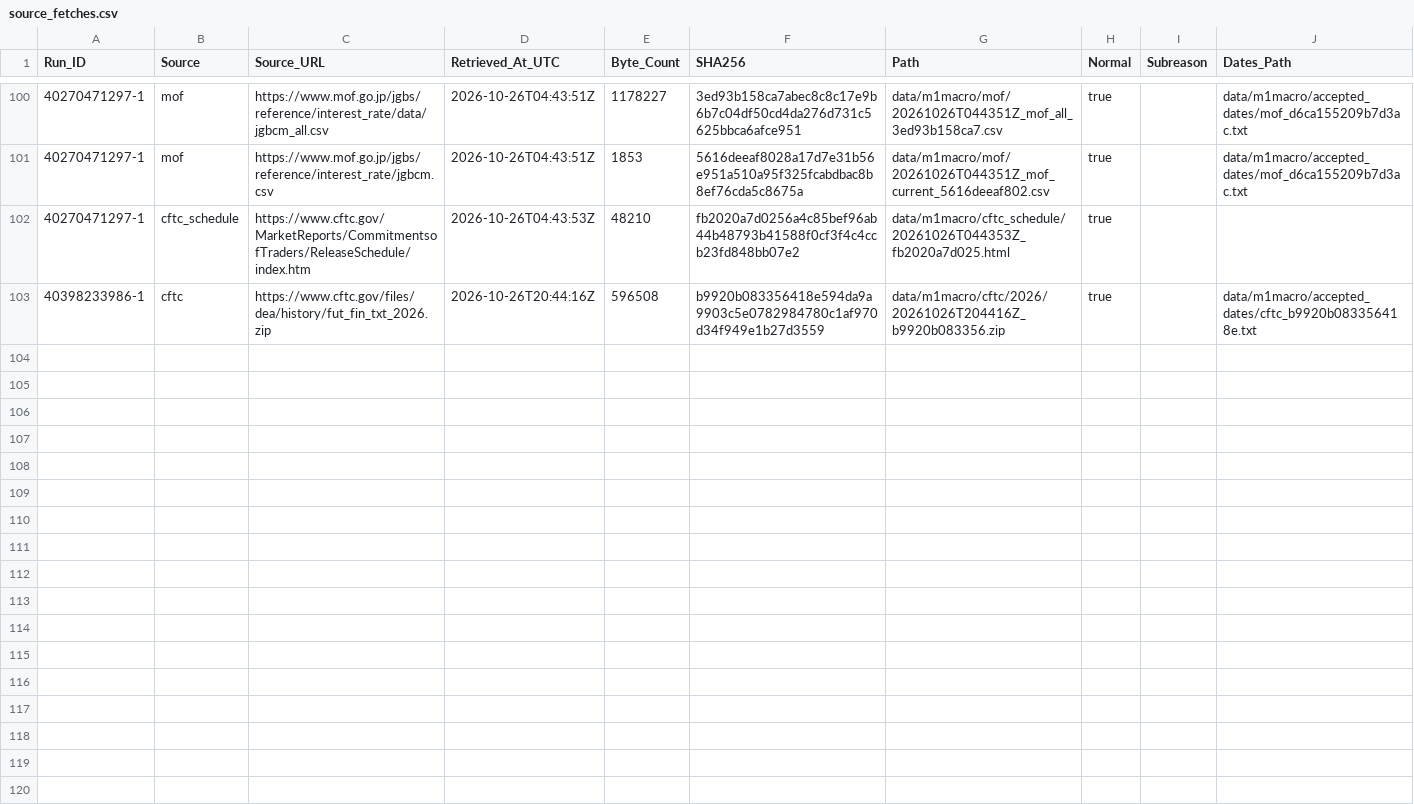
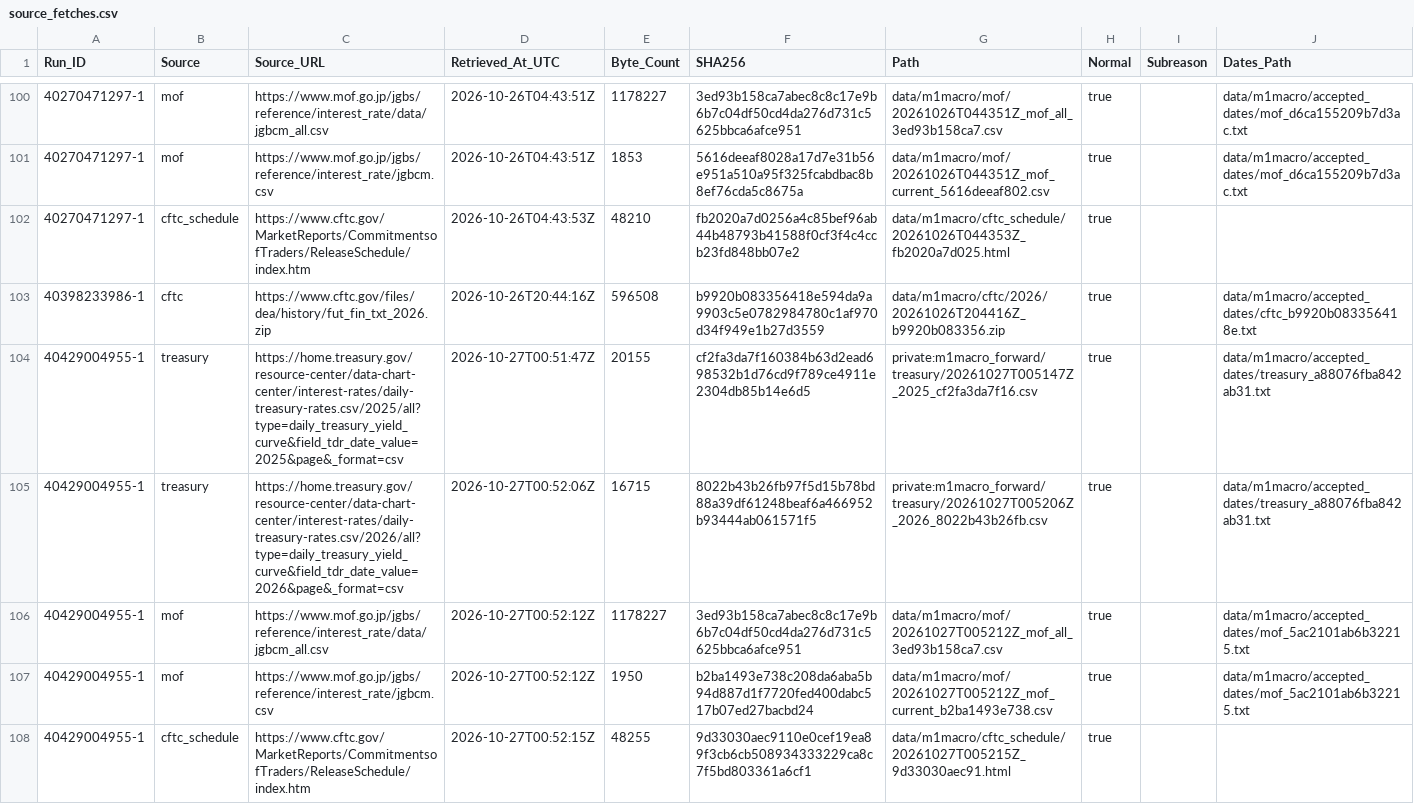
Before and after one commit to junsato1001-ops/-fx-forward-ledger, a CSV file: data/m1macro/source_fetches.csv, drawn as a sheet; only a part is shown, gaps mark what is left out; the diff names each change by its address in the sheet, - before the commit and + after, or states it on an @@ line.

```diff
--- a/data/m1macro/source_fetches.csv
+++ b/data/m1macro/source_fetches.csv
+row 104: 40429004955-1 | treasury | https://home.treasury.gov/resource-center/data-chart-center/interest-rates/daily-treasury-rates.csv/2025/all?type=daily_treasury_yield_curve&field_tdr_date_value=2025&page&_format=csv | 2026-10-27T00:51:47Z | 20155 | cf2fa3da7f160384b63d2ead698532b1d76cd9f789ce4911e2304db85b14e6d5 | private:m1macro_forward/treasury/20261027T005147Z_2025_cf2fa3da7f16.csv | true |  | data/m1macro/accepted_dates/treasury_a88076fba842ab31.txt
+row 105: 40429004955-1 | treasury | https://home.treasury.gov/resource-center/data-chart-center/interest-rates/daily-treasury-rates.csv/2026/all?type=daily_treasury_yield_curve&field_tdr_date_value=2026&page&_format=csv | 2026-10-27T00:52:06Z | 16715 | 8022b43b26fb97f5d15b78bd88a39df61248beaf6a466952b93444ab061571f5 | private:m1macro_forward/treasury/20261027T005206Z_2026_8022b43b26fb.csv | true |  | data/m1macro/accepted_dates/treasury_a88076fba842ab31.txt
+row 106: 40429004955-1 | mof | https://www.mof.go.jp/jgbs/reference/interest_rate/data/jgbcm_all.csv | 2026-10-27T00:52:12Z | 1178227 | 3ed93b158ca7abec8c8c17e9b6b7c04df50cd4da276d731c5625bbca6afce951 | data/m1macro/mof/20261027T005212Z_mof_all_3ed93b158ca7.csv | true |  | data/m1macro/accepted_dates/mof_5ac2101ab6b32215.txt
+row 107: 40429004955-1 | mof | https://www.mof.go.jp/jgbs/reference/interest_rate/jgbcm.csv | 2026-10-27T00:52:12Z | 1950 | b2ba1493e738c208da6aba5b94d887d1f7720fed400dabc517b07ed27bacbd24 | data/m1macro/mof/20261027T005212Z_mof_current_b2ba1493e738.csv | true |  | data/m1macro/accepted_dates/mof_5ac2101ab6b32215.txt
+row 108: 40429004955-1 | cftc_schedule | https://www.cftc.gov/MarketReports/CommitmentsofTraders/ReleaseSchedule/index.htm | 2026-10-27T00:52:15Z | 48255 | 9d33030aec9110e0cef19ea89f3cb6cb508934333229ca8c7f5bd803361a6cf1 | data/m1macro/cftc_schedule/20261027T005215Z_9d33030aec91.html | true
```
Also changed, not shown: data/m1macro/treasury_raw_manifest.csv, 5 other files.
